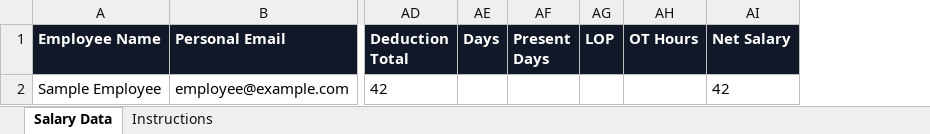
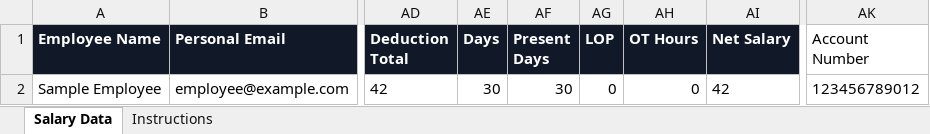
Before and after one commit to pranavraok/AROMAZEN_AI_PORTAL, an Excel workbook: backend/app/assets/payroll/AROMAZEN_Salary_Upload_Template.xlsx, sheet Salary Data, drawn as a sheet; only a part is shown, gaps mark what is left out; values as stored, in another font and other column widths than the file's, no borders; the diff names each change by its address in the sheet, - before the commit and + after, or states it on an @@ line.

```diff
--- a/backend/app/assets/payroll/AROMAZEN_Salary_Upload_Template.xlsx (sheet Salary Data)
+++ b/backend/app/assets/payroll/AROMAZEN_Salary_Upload_Template.xlsx (sheet Salary Data)
+column AK (Account Number), row 2: 123456789012
-AE2 (Days): (empty)
+AE2 (Days): 30
-AF2 (Present Days): (empty)
+AF2 (Present Days): 30
-AG2 (LOP): (empty)
+AG2 (LOP): 0
-AH2 (OT Hours): (empty)
+AH2 (OT Hours): 0
```
Also changed, not shown: sheet Instructions, 18 other files.
